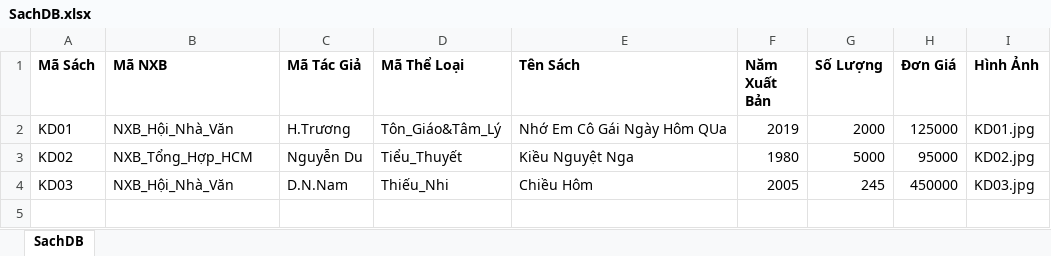
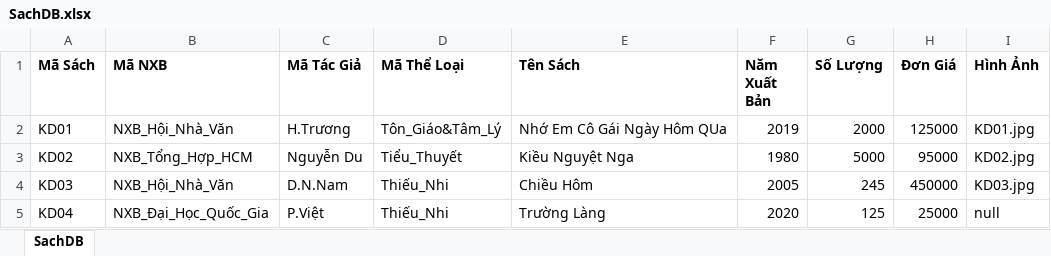
Before and after one commit to minhtrung0110/QuanLyCuaHangSach, an Excel workbook: ManageBookStore/report/SachDB.xlsx, sheet SachDB, drawn as a sheet; values as stored, in another font and other column widths than the file's, no borders; the diff names each change by its address in the sheet, - before the commit and + after, or states it on an @@ line.

```diff
--- a/ManageBookStore/report/SachDB.xlsx (sheet SachDB)
+++ b/ManageBookStore/report/SachDB.xlsx (sheet SachDB)
+row 5: KD04 | NXB_Đại_Học_Quốc_Gia | P.Việt | Thiếu_Nhi | Trường Làng | 2020 | 125 | 25000 | null
```
Also changed, not shown: 10 other files.
